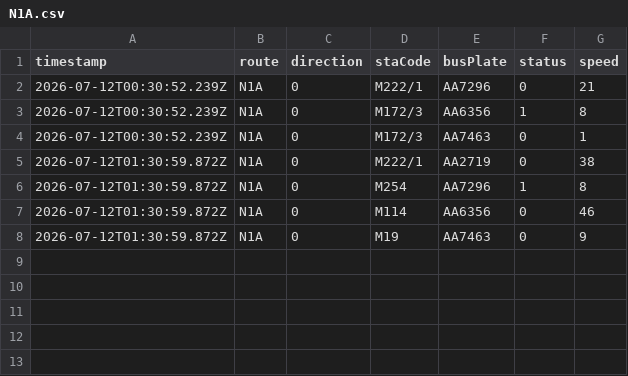
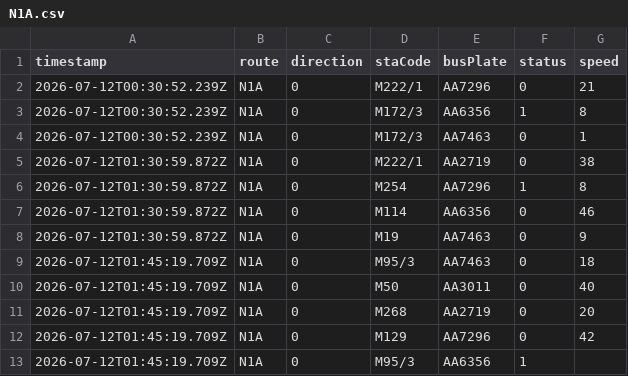
Before and after one commit to ChiHin-Lio/macau-bus-data, a CSV file: raw_logs/N1A.csv, drawn as a sheet; the diff names each change by its address in the sheet, - before the commit and + after, or states it on an @@ line.

Commit message:
scraper: update N1A.csv via Cloudflare Worker

```diff
--- a/raw_logs/N1A.csv
+++ b/raw_logs/N1A.csv
+row 9: 2026-07-12T01:45:19.709Z | N1A | 0 | M95/3 | AA7463 | 0 | 18
+row 10: 2026-07-12T01:45:19.709Z | N1A | 0 | M50 | AA3011 | 0 | 40
+row 11: 2026-07-12T01:45:19.709Z | N1A | 0 | M268 | AA2719 | 0 | 20
+row 12: 2026-07-12T01:45:19.709Z | N1A | 0 | M129 | AA7296 | 0 | 42
+row 13: 2026-07-12T01:45:19.709Z | N1A | 0 | M95/3 | AA6356 | 1
```
